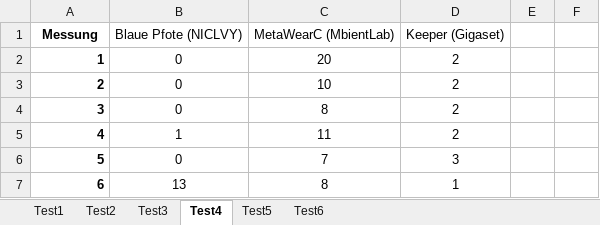
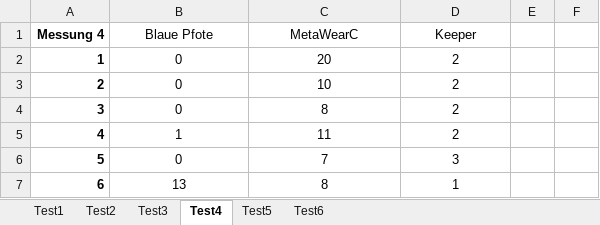
Before and after one commit to Moonnigt7/Bachelorprojekt, an Excel workbook: Dokumente/Evaluierung_Meter.xlsx, sheet Test4, drawn as a sheet; only a part is shown; values as stored, in another font and other column widths than the file's, no borders; removed rows and columns are numbered as before the commit, all else as after; the diff names each change by its address in the sheet, - before the commit and + after, or states it on an @@ line.

```diff
--- a/Dokumente/Evaluierung_Meter.xlsx (sheet Test4)
+++ b/Dokumente/Evaluierung_Meter.xlsx (sheet Test4)
-row 1: Messung | Blaue Pfote (NICLVY) | MetaWearC (MbientLab) | Keeper (Gigaset)
+row 1: Messung 4 | Blaue Pfote | MetaWearC | Keeper
```
Also changed, not shown: sheet Test6, 4 other files.
